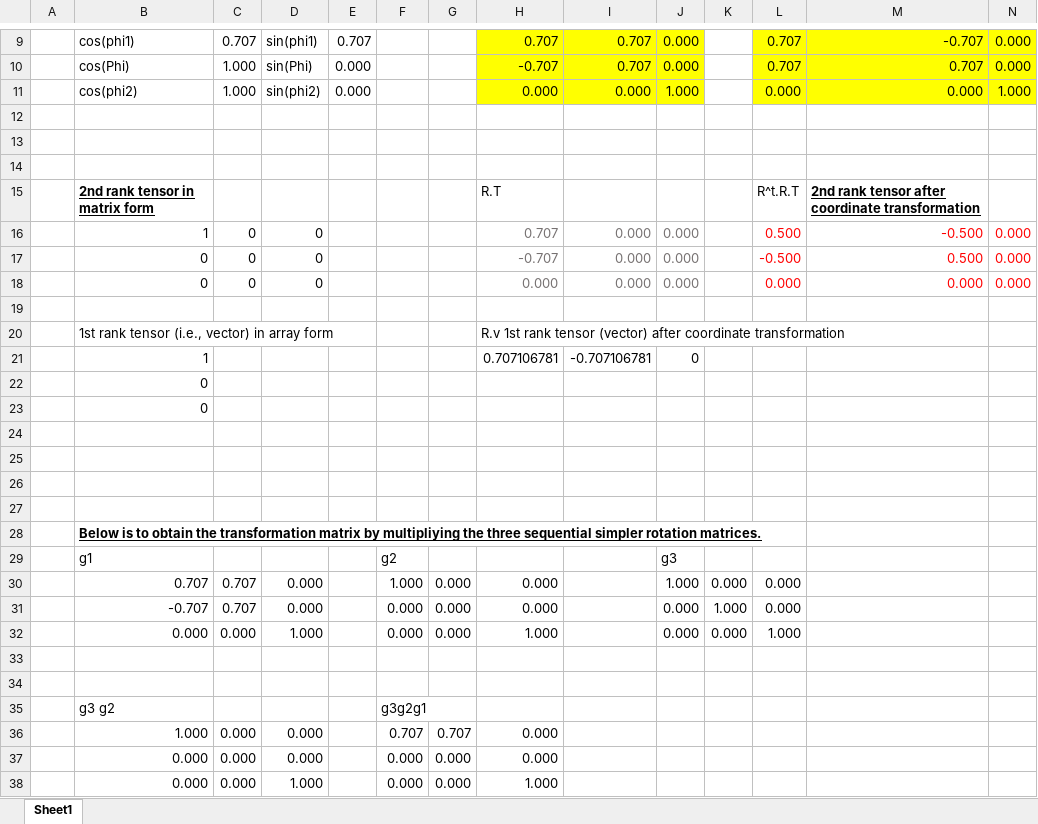
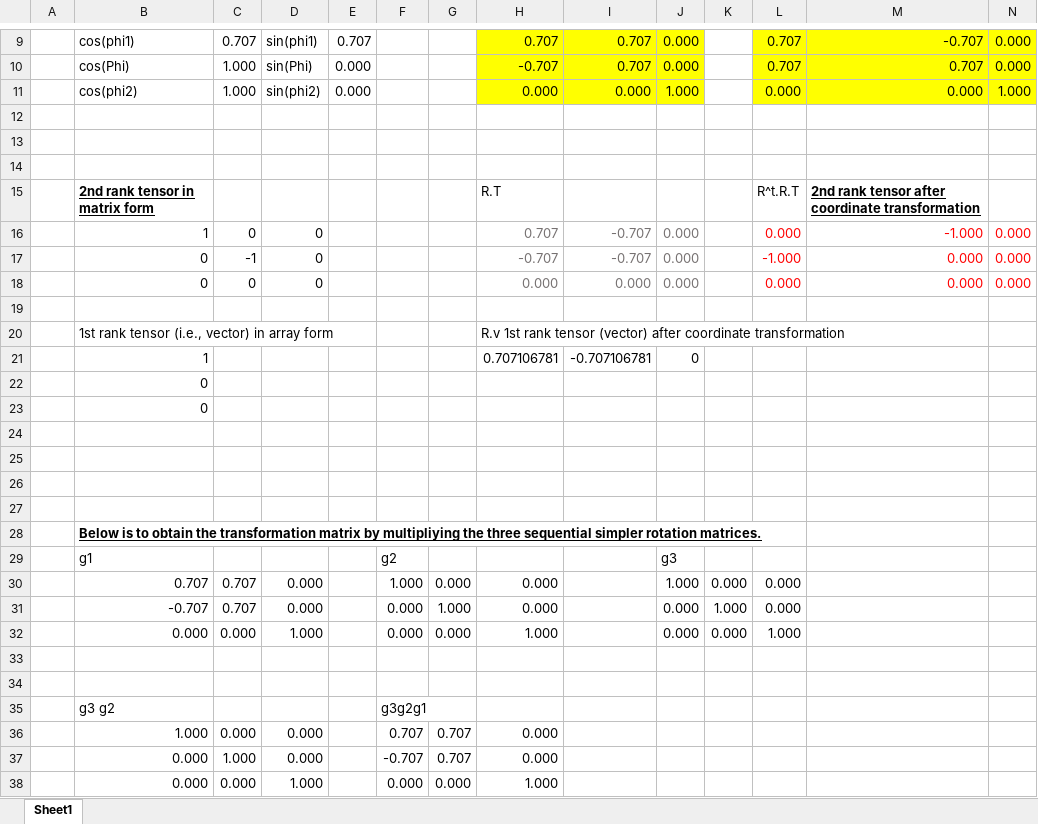
Before and after one commit to youngung/jekyll-now, an Excel workbook: libs/Euler_2ndRankTensorTransform.xlsx, sheet Sheet1, drawn as a sheet; only a part is shown, gaps mark what is left out; values as stored, in another font and other column widths than the file's, no borders; the diff names each change by its address in the sheet, - before the commit and + after, or states it on an @@ line.

```diff
--- a/libs/Euler_2ndRankTensorTransform.xlsx (sheet Sheet1)
+++ b/libs/Euler_2ndRankTensorTransform.xlsx (sheet Sheet1)
-I16:I17: 0.000
+I16:I17: -0.707
-L16: 0.500
+L16: 0.000
-M16: -0.500
+M16: -1.000
-C17: 0
+C17: -1
-L17: -0.500
+L17: -1.000
-M17: 0.500
+M17: 0.000
-G31: 0.000
+G31: 1.000
-C37: 0.000
+C37: 1.000
-F37: 0.000
+F37: -0.707
-G37: 0.000
+G37: 0.707
```
Also changed, not shown: 2 other files.
